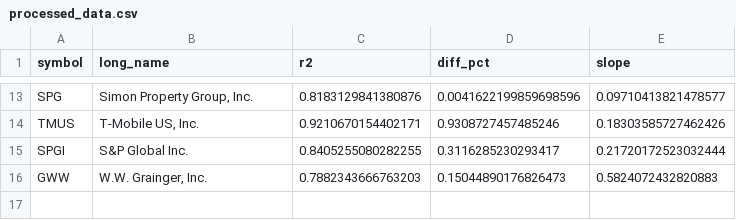
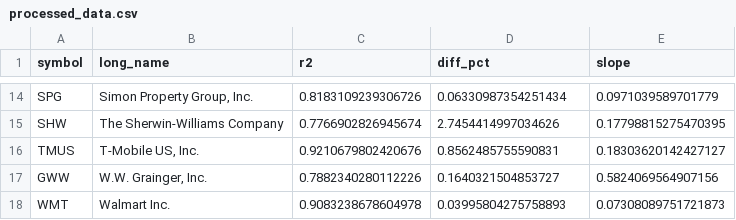
Before and after one commit to s-JoL/stock-reports-public, a CSV file: reports/2025-06-14/us_stocks/processed_data.csv, drawn as a sheet; only a part is shown, gaps mark what is left out; removed rows and columns are numbered as before the commit, all else as after; the diff covers the shown part only; the diff names each change by its address in the sheet, - before the commit and + after, or states it on an @@ line.

Commit message:
Update report for 2025-06-14

```diff
--- a/reports/2025-06-14/us_stocks/processed_data.csv
+++ b/reports/2025-06-14/us_stocks/processed_data.csv
-C14 (r2): 0.8183129841380876
+C14 (r2): 0.8183109239306726
-D14 (diff_pct): 0.0041622199859698596
+D14 (diff_pct): 0.06330987354251434
-E14 (slope): 0.09710413821478577
+E14 (slope): 0.0971039589701779
+row 15: SHW | The Sherwin-Williams Company | 0.7766902826945674 | 2.7454414997034626 | 0.17798815275470395
-C16 (r2): 0.9210670154402171
+C16 (r2): 0.9210679802420676
-D16 (diff_pct): 0.9308727457485246
+D16 (diff_pct): 0.8562485755590831
-E16 (slope): 0.18303585727462426
+E16 (slope): 0.18303620142427127
-row 15: SPGI | S&P Global Inc. | 0.8405255080282255 | 0.3116285230293417 | 0.21720172523032444
-C17 (r2): 0.7882343666763203
+C17 (r2): 0.7882340280112226
-D17 (diff_pct): 0.15044890176826473
+D17 (diff_pct): 0.1640321504853727
-E17 (slope): 0.5824072432820883
+E17 (slope): 0.5824069564907156
+row 18: WMT | Walmart Inc. | 0.9083238678604978 | 0.03995804275758893 | 0.07308089751721873
```
Also changed, not shown: 4 added rows, 3 removed rows and 24 edited cells elsewhere in this file, 19 other files.
